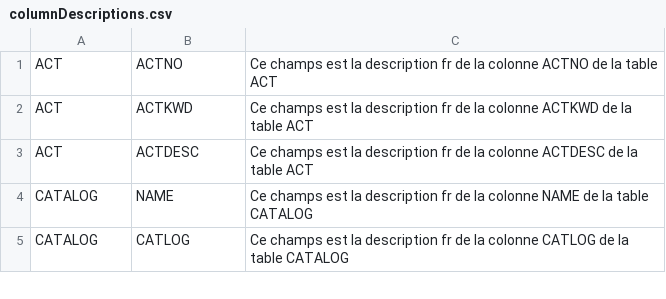
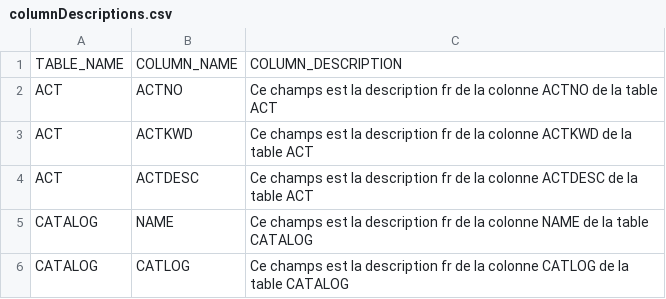
Before and after one commit to baudelaine/dmagui, a CSV file: columnDescriptions.csv, drawn as a sheet; only a part is shown.

```diff
--- a/columnDescriptions.csv
+++ b/columnDescriptions.csv
@@ -1 +1,2 @@
+TABLE_NAME;COLUMN_NAME;COLUMN_DESCRIPTION
 ACT;ACTNO;Ce champs est la description fr de la colonne ACTNO de la table ACT
```
Also changed, not shown: columnLabels.csv, tableDescriptions.csv, 7 other files.
